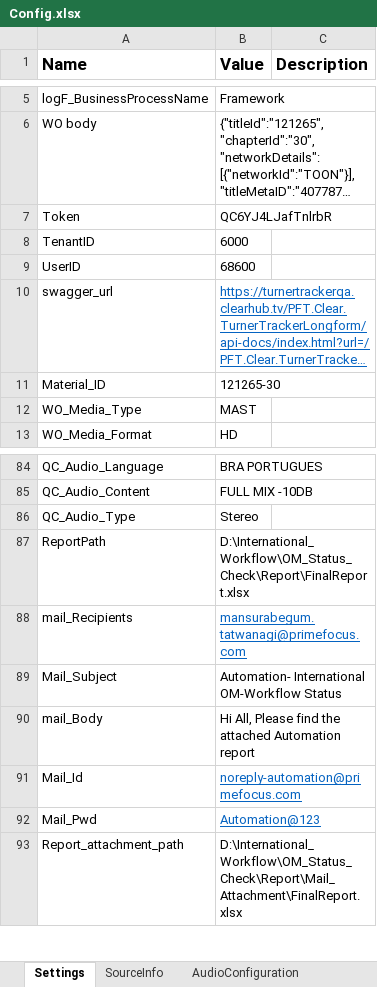
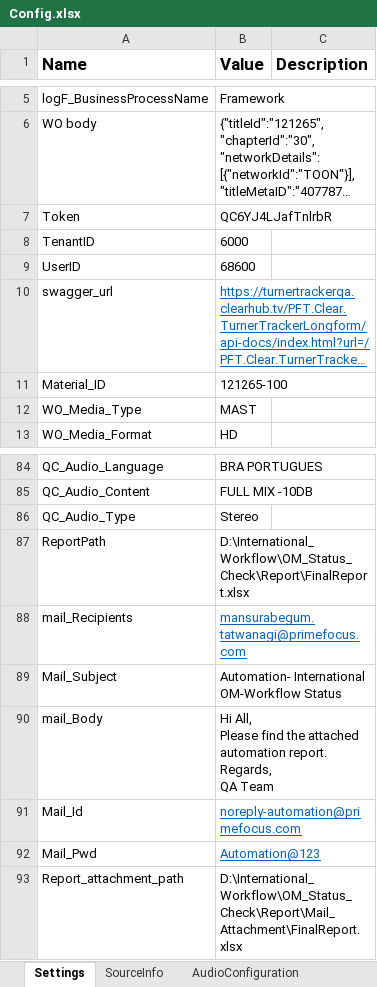
Before and after one commit to vamsi3454/International_OM_Statuscheck_BOT, an Excel workbook: Data/Config.xlsx, sheet Settings, drawn as a sheet; only a part is shown, gaps mark what is left out; long unchanged cells end in …; values as stored, in another font and other column widths than the file's, no borders; ↵ is a line break in a cell; the diff names each change by its address in the sheet, - before the commit and + after, or states it on an @@ line.

```diff
--- a/Data/Config.xlsx (sheet Settings)
+++ b/Data/Config.xlsx (sheet Settings)
-B11 (Value): 121265-30
+B11 (Value): 121265-100
-B90 (Value): …the attached Automation report
+B90 (Value): …the attached automation report. ↵ Regards, ↵ QA Team
```
Also changed, not shown: Report/Mail_Attachment/FinalReport.xlsx, 3 other files.
